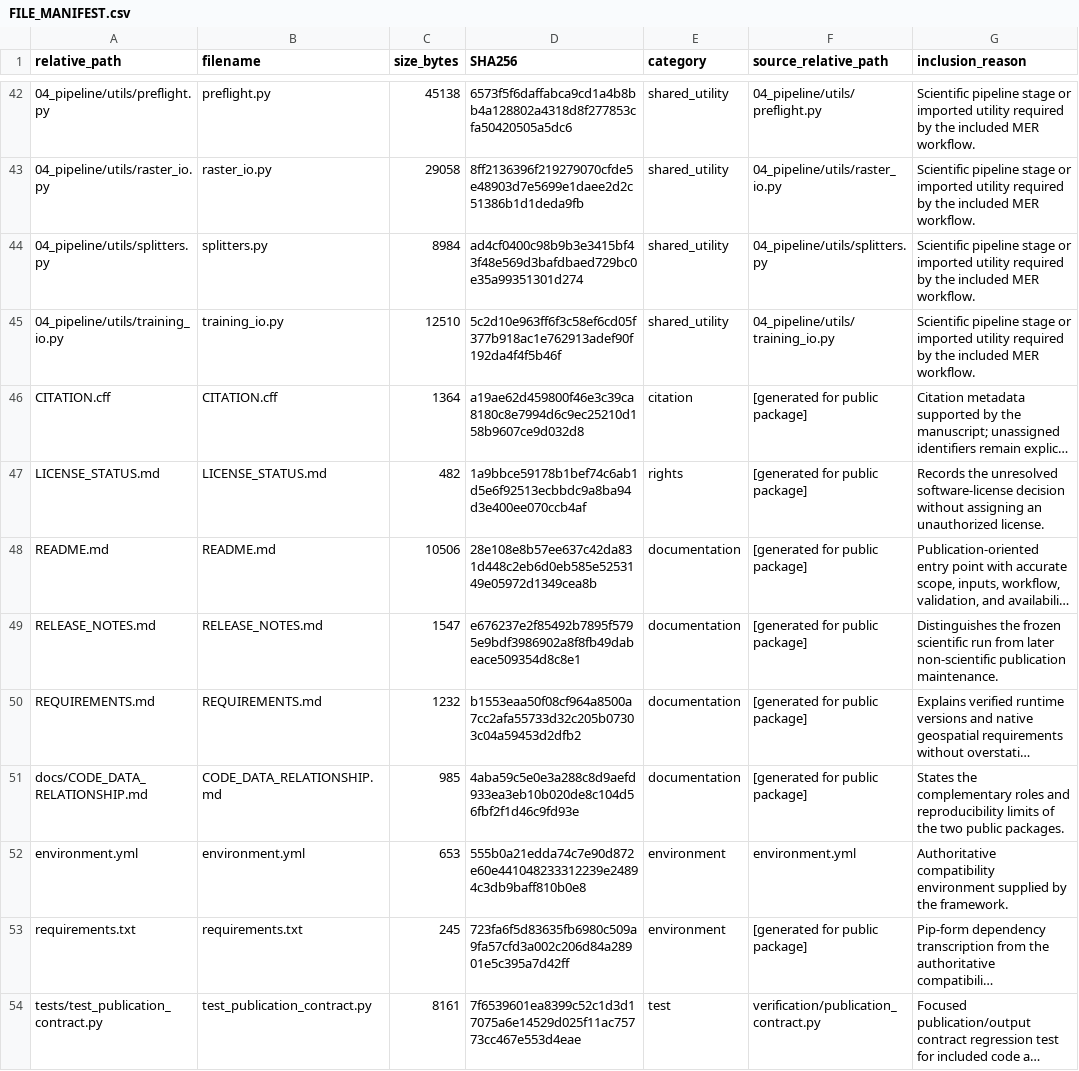
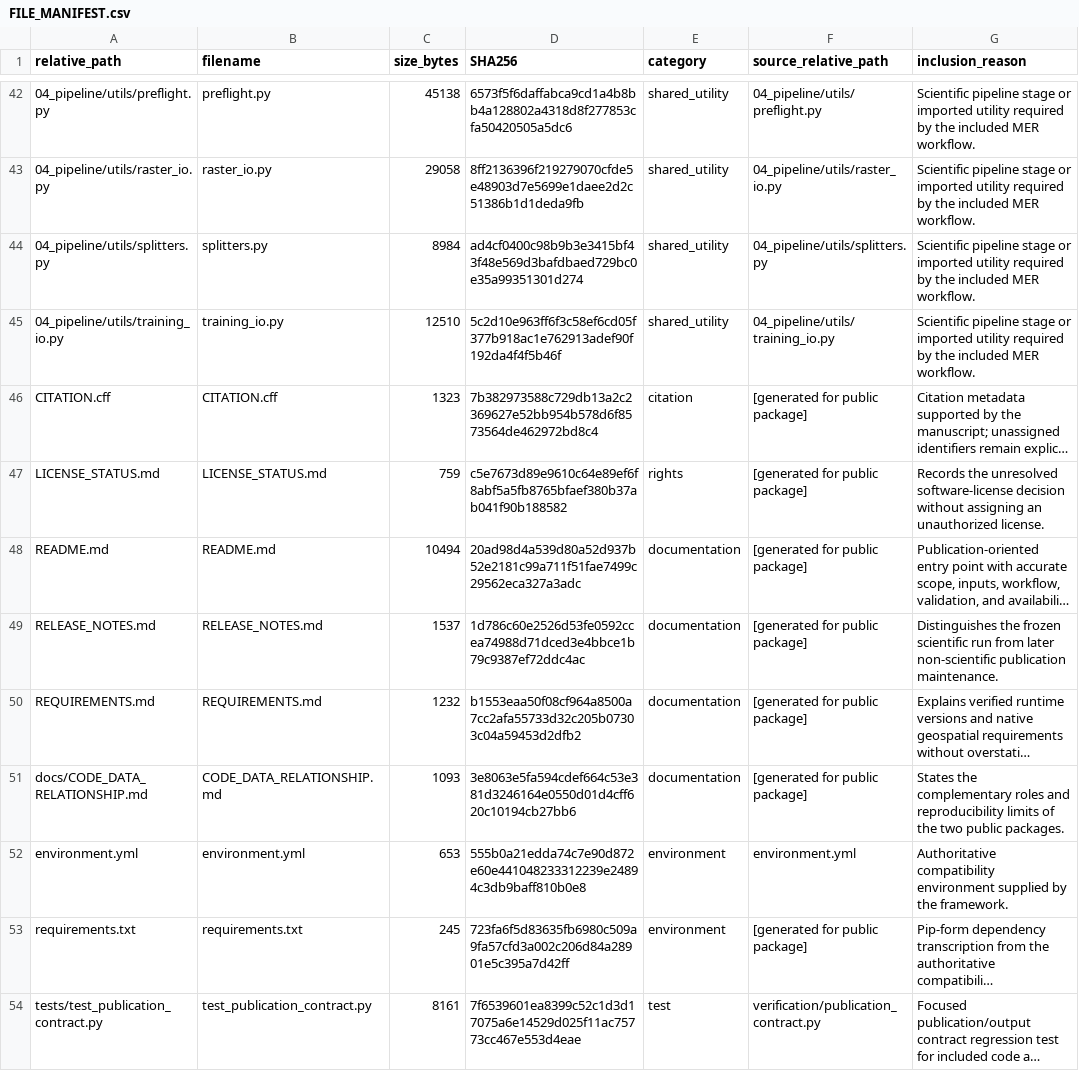
Before and after one commit to neobassist/MBES-Habitat-Framework, a CSV file: FILE_MANIFEST.csv, drawn as a sheet; only a part is shown, gaps mark what is left out; long unchanged cells end in …; the diff names each change by its address in the sheet, - before the commit and + after, or states it on an @@ line.

```diff
--- a/FILE_MANIFEST.csv
+++ b/FILE_MANIFEST.csv
-C46 (size_bytes): 1364
+C46 (size_bytes): 1323
-D46 (SHA256): a19ae62d459800f46e3c39ca8180c8e7994d6c9ec25210d158b9607ce9d032d8
+D46 (SHA256): 7b382973588c729db13a2c2369627e52bb954b578d6f8573564de462972bd8c4
-C47 (size_bytes): 482
+C47 (size_bytes): 759
-D47 (SHA256): 1a9bbce59178b1bef74c6ab1d5e6f92513ecbbdc9a8ba94d3e400ee070ccb4af
+D47 (SHA256): c5e7673d89e9610c64e89ef6f8abf5a5fb8765bfaef380b37ab041f90b188582
-C48 (size_bytes): 10506
+C48 (size_bytes): 10494
-D48 (SHA256): 28e108e8b57ee637c42da831d448c2eb6d0eb585e5253149e05972d1349cea8b
+D48 (SHA256): 20ad98d4a539d80a52d937b52e2181c99a711f51fae7499c29562eca327a3adc
-C49 (size_bytes): 1547
+C49 (size_bytes): 1537
-D49 (SHA256): e676237e2f85492b7895f5795e9bdf3986902a8f8fb49dabeace509354d8c8e1
+D49 (SHA256): 1d786c60e2526d53fe0592ccea74988d71dced3e4bbce1b79c9387ef72ddc4ac
-C51 (size_bytes): 985
+C51 (size_bytes): 1093
-D51 (SHA256): 4aba59c5e0e3a288c8d9aefd933ea3eb10b020de8c104d56fbf2f1d46c9fd93e
+D51 (SHA256): 3e8063e5fa594cdef664c53e381d3246164e0550d01d4cff620c10194cb27bb6
```
Also changed, not shown: 4 other files.
